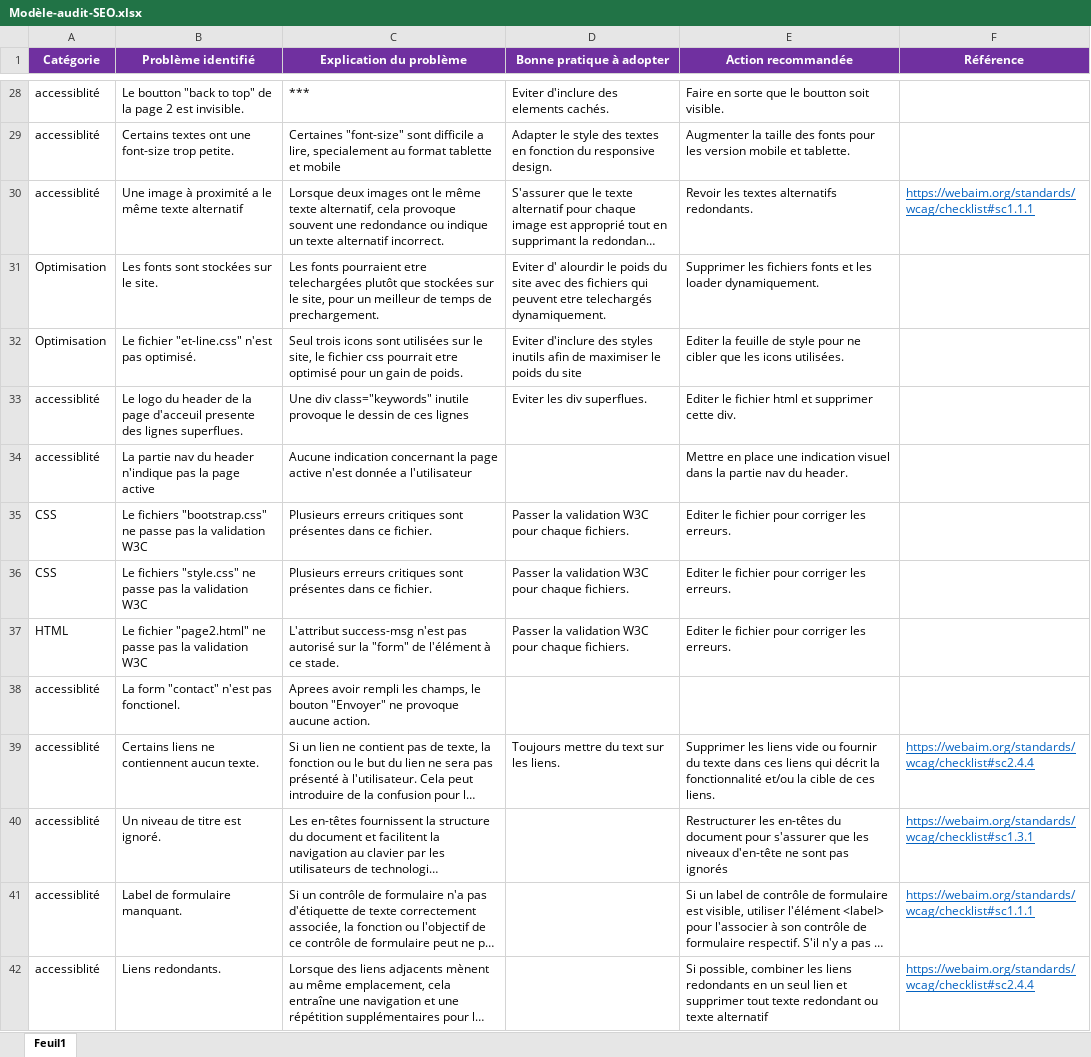
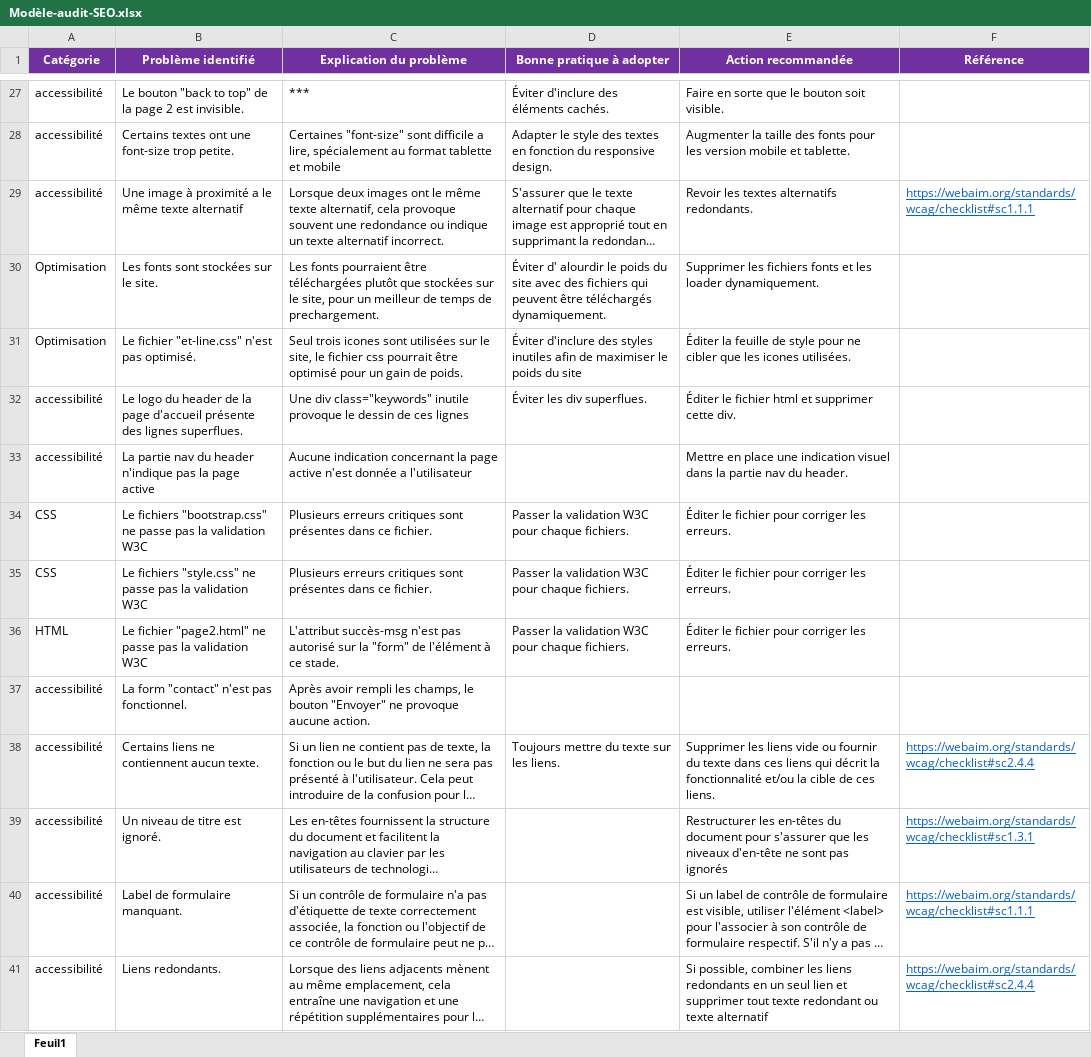
Before and after one commit to ZiHand/cours4, an Excel workbook: Modèle-audit-SEO.xlsx, sheet Feuil1, drawn as a sheet; only a part is shown, gaps mark what is left out; long unchanged cells end in …; values as stored, in another font and other column widths than the file's, no borders; addresses are those after the commit; the diff covers the shown part only; the diff names each change by its address in the sheet, - before the commit and + after, or states it on an @@ line.

```diff
--- a/Modèle-audit-SEO.xlsx (sheet Feuil1)
+++ b/Modèle-audit-SEO.xlsx (sheet Feuil1)
-A27:A29 (Catégorie): accessiblité
+A27:A29 (Catégorie): accessibilité
-B27 (Problème identifié): Le boutton "back to…
+B27 (Problème identifié): Le bouton "back to…
-D27 (Bonne pratique à adopter): Eviter d'inclure des elements cachés.
+D27 (Bonne pratique à adopter): Éviter d'inclure des éléments cachés.
-E27 (Action recommandée): Faire en sorte que le boutton soit visible.
+E27 (Action recommandée): Faire en sorte que le bouton soit visible.
-C28 (Explication du problème): …a lire, specialement au format…
+C28 (Explication du problème): …a lire, spécialement au format…
-C30 (Explication du problème): …fonts pourraient etre telechargées plutôt que…
+C30 (Explication du problème): …fonts pourraient être téléchargées plutôt que…
-D30 (Bonne pratique à adopter): Eviter d' alourdir le poids du site avec des fichiers qui peuvent etre telechargés dynamiquement.
+D30 (Bonne pratique à adopter): Éviter d' alourdir le poids du site avec des fichiers qui peuvent être téléchargés dynamiquement.
-C31 (Explication du problème): Seul trois icons sont utilisées sur le site, le fichier css pourrait etre optimisé pour…
+C31 (Explication du problème): Seul trois icones sont utilisées sur le site, le fichier css pourrait être optimisé pour…
-D31 (Bonne pratique à adopter): Eviter d'inclure des styles inutils afin de…
+D31 (Bonne pratique à adopter): Éviter d'inclure des styles inutiles afin de…
-E31 (Action recommandée): Editer la feuille de style pour ne cibler que les icons utilisées.
+E31 (Action recommandée): Éditer la feuille de style pour ne cibler que les icones utilisées.
-A32:A33 (Catégorie): accessiblité
+A32:A33 (Catégorie): accessibilité
-B32 (Problème identifié): …la page d'acceuil presente des lignes…
+B32 (Problème identifié): …la page d'accueil présente des lignes…
-D32 (Bonne pratique à adopter): Eviter les div superflues.
+D32 (Bonne pratique à adopter): Éviter les div superflues.
-E32 (Action recommandée): Editer le fichier…
+E32 (Action recommandée): Éditer le fichier…
-E34:E36 (Action recommandée): Editer le fichier pour corriger les erreurs.
+E34:E36 (Action recommandée): Éditer le fichier pour corriger les erreurs.
-C36 (Explication du problème): L'attribut success-msg n'est pas…
+C36 (Explication du problème): L'attribut succès-msg n'est pas…
-A37:A41 (Catégorie): accessiblité
+A37:A41 (Catégorie): accessibilité
-B37 (Problème identifié): La form "contact" n'est pas fonctionel.
+B37 (Problème identifié): La form "contact" n'est pas fonctionnel.
-C37 (Explication du problème): Aprees avoir rempli…
+C37 (Explication du problème): Après avoir rempli…
-D38 (Bonne pratique à adopter): Toujours mettre du text sur les liens.
+D38 (Bonne pratique à adopter): Toujours mettre du texte sur les liens.
```
Also changed, not shown: 1 removed row and 66 edited cells elsewhere in this sheet, 14 other files.
